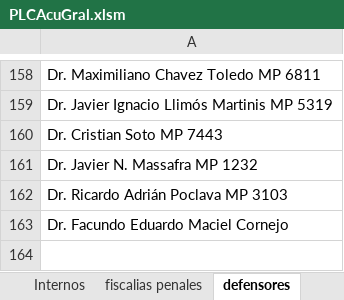
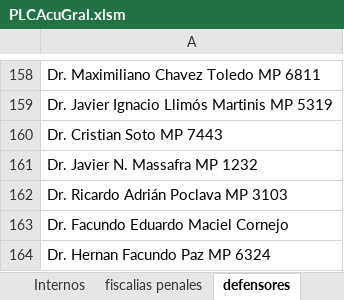
Before and after one commit to Ahira2110/planilla_excel, an Excel workbook: PLCAcuGral.xlsm, sheet defensores, drawn as a sheet; only a part is shown, gaps mark what is left out; values as stored, in another font and other column widths than the file's, no borders; the diff names each change by its address in the sheet, - before the commit and + after, or states it on an @@ line.

```diff
--- a/PLCAcuGral.xlsm (sheet defensores)
+++ b/PLCAcuGral.xlsm (sheet defensores)
+row 164: Dr. Hernan Facundo Paz MP 6324
```
Also changed, not shown: sheet EXPEDIENTES, sheet Exp por Jueces, sheet Graficos Estadisticos, sheet Exp por Encargado, hidden cells, charts or pictures, PLCGar.xlsm.
